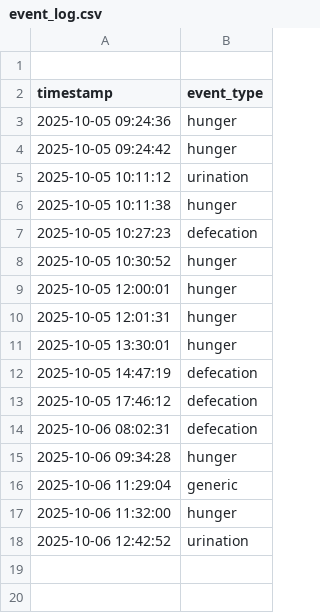
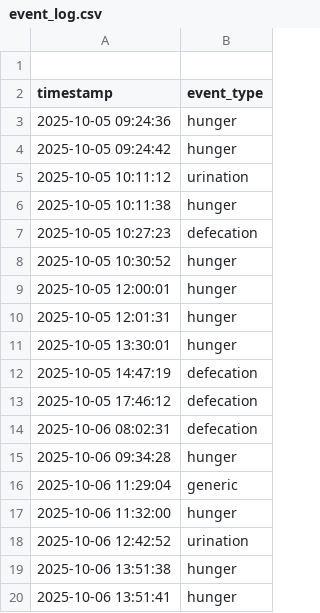
Before and after one commit to captainlinky/Call_Button_App, a CSV file: event_log.csv, drawn as a sheet; the diff names each change by its address in the sheet, - before the commit and + after, or states it on an @@ line.

Commit message:
test

```diff
--- a/event_log.csv
+++ b/event_log.csv
+row 19: 2025-10-06 13:51:38 | hunger
+row 20: 2025-10-06 13:51:41 | hunger
```
